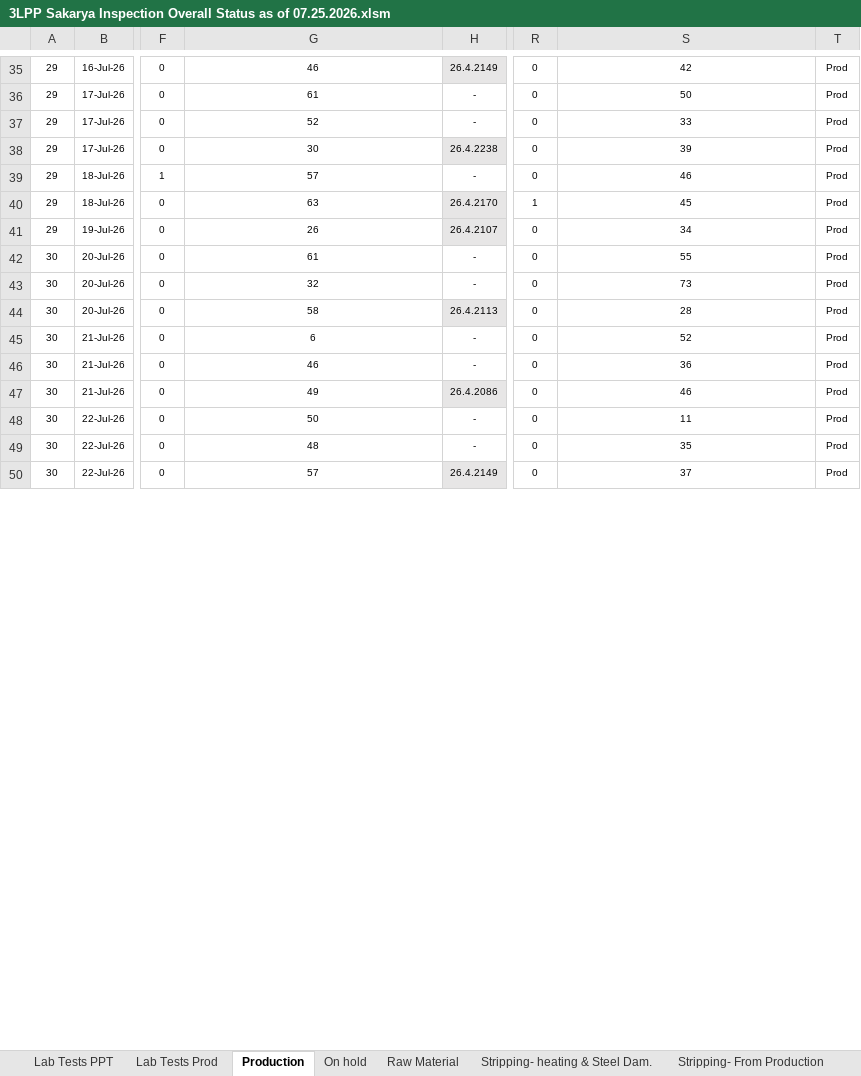
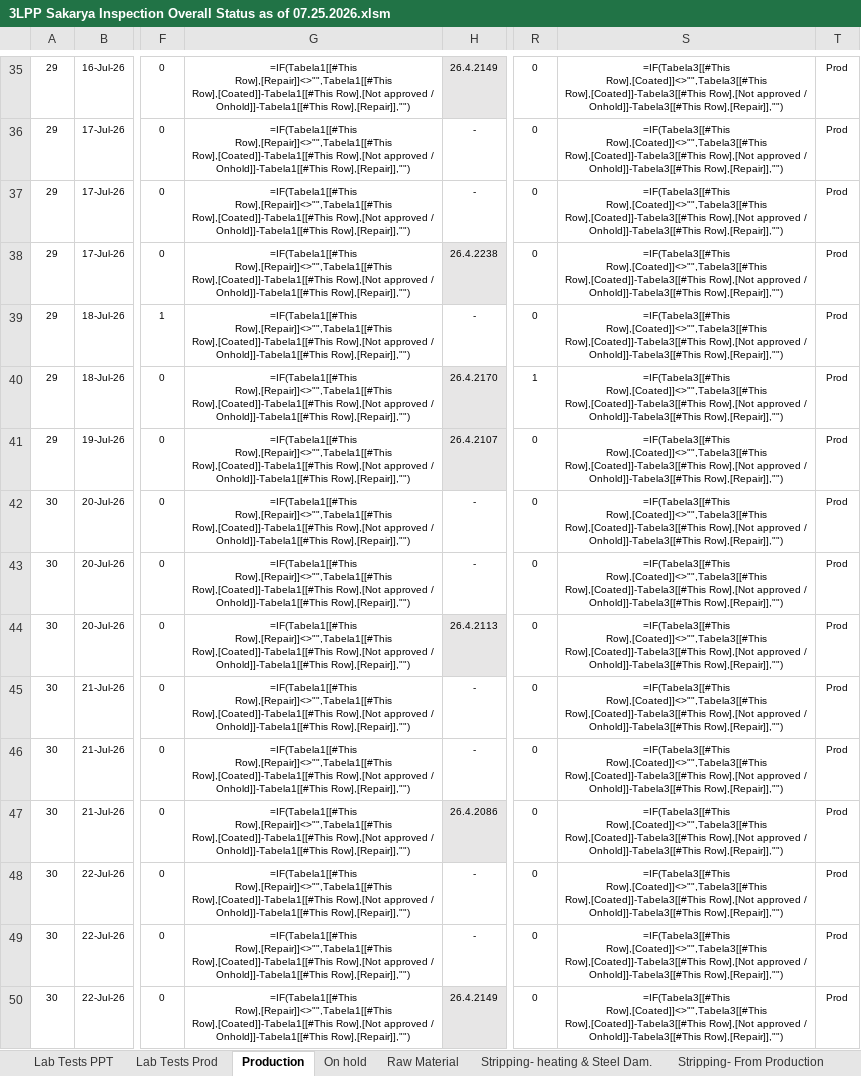
Before and after one commit to fanatics-hue/sakarya-dashboard, an Excel workbook: 3LPP Sakarya Inspection Overall Status as of 07.25.2026.xlsm, sheet Production, drawn as a sheet; only a part is shown, gaps mark what is left out; values as stored, in another font and other column widths than the file's, no borders; formulas without a stored value are shown as written; charts and pictures and table styles not drawn; the diff covers the shown part only; the diff names each change by its address in the sheet, - before the commit and + after, or states it on an @@ line.

```diff
--- a/3LPP Sakarya Inspection Overall Status as of 07.25.2026.xlsm (sheet Production)
+++ b/3LPP Sakarya Inspection Overall Status as of 07.25.2026.xlsm (sheet Production)
-G35: 46
+G35: =IF(Tabela1[[#This Row],[Repair]]<>"",Tabela1[[#This Row],[Coated]]-Tabela1[[#This Row],[Not approved / Onhold]]-Tabela1[[#This Row],[Repair]],"")
-S35: 42
+S35: =IF(Tabela3[[#This Row],[Coated]]<>"",Tabela3[[#This Row],[Coated]]-Tabela3[[#This Row],[Not approved / Onhold]]-Tabela3[[#This Row],[Repair]],"")
-G36: 61
+G36: =IF(Tabela1[[#This Row],[Repair]]<>"",Tabela1[[#This Row],[Coated]]-Tabela1[[#This Row],[Not approved / Onhold]]-Tabela1[[#This Row],[Repair]],"")
-S36: 50
+S36: =IF(Tabela3[[#This Row],[Coated]]<>"",Tabela3[[#This Row],[Coated]]-Tabela3[[#This Row],[Not approved / Onhold]]-Tabela3[[#This Row],[Repair]],"")
-G37: 52
+G37: =IF(Tabela1[[#This Row],[Repair]]<>"",Tabela1[[#This Row],[Coated]]-Tabela1[[#This Row],[Not approved / Onhold]]-Tabela1[[#This Row],[Repair]],"")
-S37: 33
+S37: =IF(Tabela3[[#This Row],[Coated]]<>"",Tabela3[[#This Row],[Coated]]-Tabela3[[#This Row],[Not approved / Onhold]]-Tabela3[[#This Row],[Repair]],"")
-G38: 30
+G38: =IF(Tabela1[[#This Row],[Repair]]<>"",Tabela1[[#This Row],[Coated]]-Tabela1[[#This Row],[Not approved / Onhold]]-Tabela1[[#This Row],[Repair]],"")
-S38: 39
+S38: =IF(Tabela3[[#This Row],[Coated]]<>"",Tabela3[[#This Row],[Coated]]-Tabela3[[#This Row],[Not approved / Onhold]]-Tabela3[[#This Row],[Repair]],"")
-G39: 57
+G39: =IF(Tabela1[[#This Row],[Repair]]<>"",Tabela1[[#This Row],[Coated]]-Tabela1[[#This Row],[Not approved / Onhold]]-Tabela1[[#This Row],[Repair]],"")
-S39: 46
+S39: =IF(Tabela3[[#This Row],[Coated]]<>"",Tabela3[[#This Row],[Coated]]-Tabela3[[#This Row],[Not approved / Onhold]]-Tabela3[[#This Row],[Repair]],"")
-G40: 63
+G40: =IF(Tabela1[[#This Row],[Repair]]<>"",Tabela1[[#This Row],[Coated]]-Tabela1[[#This Row],[Not approved / Onhold]]-Tabela1[[#This Row],[Repair]],"")
-S40: 45
+S40: =IF(Tabela3[[#This Row],[Coated]]<>"",Tabela3[[#This Row],[Coated]]-Tabela3[[#This Row],[Not approved / Onhold]]-Tabela3[[#This Row],[Repair]],"")
-G41: 26
+G41: =IF(Tabela1[[#This Row],[Repair]]<>"",Tabela1[[#This Row],[Coated]]-Tabela1[[#This Row],[Not approved / Onhold]]-Tabela1[[#This Row],[Repair]],"")
-S41: 34
+S41: =IF(Tabela3[[#This Row],[Coated]]<>"",Tabela3[[#This Row],[Coated]]-Tabela3[[#This Row],[Not approved / Onhold]]-Tabela3[[#This Row],[Repair]],"")
-G42: 61
+G42: =IF(Tabela1[[#This Row],[Repair]]<>"",Tabela1[[#This Row],[Coated]]-Tabela1[[#This Row],[Not approved / Onhold]]-Tabela1[[#This Row],[Repair]],"")
-S42: 55
+S42: =IF(Tabela3[[#This Row],[Coated]]<>"",Tabela3[[#This Row],[Coated]]-Tabela3[[#This Row],[Not approved / Onhold]]-Tabela3[[#This Row],[Repair]],"")
-G43: 32
+G43: =IF(Tabela1[[#This Row],[Repair]]<>"",Tabela1[[#This Row],[Coated]]-Tabela1[[#This Row],[Not approved / Onhold]]-Tabela1[[#This Row],[Repair]],"")
-S43: 73
+S43: =IF(Tabela3[[#This Row],[Coated]]<>"",Tabela3[[#This Row],[Coated]]-Tabela3[[#This Row],[Not approved / Onhold]]-Tabela3[[#This Row],[Repair]],"")
-G44: 58
+G44: =IF(Tabela1[[#This Row],[Repair]]<>"",Tabela1[[#This Row],[Coated]]-Tabela1[[#This Row],[Not approved / Onhold]]-Tabela1[[#This Row],[Repair]],"")
-S44: 28
+S44: =IF(Tabela3[[#This Row],[Coated]]<>"",Tabela3[[#This Row],[Coated]]-Tabela3[[#This Row],[Not approved / Onhold]]-Tabela3[[#This Row],[Repair]],"")
-G45: 6
+G45: =IF(Tabela1[[#This Row],[Repair]]<>"",Tabela1[[#This Row],[Coated]]-Tabela1[[#This Row],[Not approved / Onhold]]-Tabela1[[#This Row],[Repair]],"")
-S45: 52
+S45: =IF(Tabela3[[#This Row],[Coated]]<>"",Tabela3[[#This Row],[Coated]]-Tabela3[[#This Row],[Not approved / Onhold]]-Tabela3[[#This Row],[Repair]],"")
-G46: 46
+G46: =IF(Tabela1[[#This Row],[Repair]]<>"",Tabela1[[#This Row],[Coated]]-Tabela1[[#This Row],[Not approved / Onhold]]-Tabela1[[#This Row],[Repair]],"")
-S46: 36
+S46: =IF(Tabela3[[#This Row],[Coated]]<>"",Tabela3[[#This Row],[Coated]]-Tabela3[[#This Row],[Not approved / Onhold]]-Tabela3[[#This Row],[Repair]],"")
-G47: 49
+G47: =IF(Tabela1[[#This Row],[Repair]]<>"",Tabela1[[#This Row],[Coated]]-Tabela1[[#This Row],[Not approved / Onhold]]-Tabela1[[#This Row],[Repair]],"")
-S47: 46
+S47: =IF(Tabela3[[#This Row],[Coated]]<>"",Tabela3[[#This Row],[Coated]]-Tabela3[[#This Row],[Not approved / Onhold]]-Tabela3[[#This Row],[Repair]],"")
-G48: 50
+G48: =IF(Tabela1[[#This Row],[Repair]]<>"",Tabela1[[#This Row],[Coated]]-Tabela1[[#This Row],[Not approved / Onhold]]-Tabela1[[#This Row],[Repair]],"")
-S48: 11
+S48: =IF(Tabela3[[#This Row],[Coated]]<>"",Tabela3[[#This Row],[Coated]]-Tabela3[[#This Row],[Not approved / Onhold]]-Tabela3[[#This Row],[Repair]],"")
-G49: 48
+G49: =IF(Tabela1[[#This Row],[Repair]]<>"",Tabela1[[#This Row],[Coated]]-Tabela1[[#This Row],[Not approved / Onhold]]-Tabela1[[#This Row],[Repair]],"")
-S49: 35
+S49: =IF(Tabela3[[#This Row],[Coated]]<>"",Tabela3[[#This Row],[Coated]]-Tabela3[[#This Row],[Not approved / Onhold]]-Tabela3[[#This Row],[Repair]],"")
-G50: 57
+G50: =IF(Tabela1[[#This Row],[Repair]]<>"",Tabela1[[#This Row],[Coated]]-Tabela1[[#This Row],[Not approved / Onhold]]-Tabela1[[#This Row],[Repair]],"")
-S50: 37
+S50: =IF(Tabela3[[#This Row],[Coated]]<>"",Tabela3[[#This Row],[Coated]]-Tabela3[[#This Row],[Not approved / Onhold]]-Tabela3[[#This Row],[Repair]],"")
```
Also changed, not shown: 8 added rows, 1 removed row and 82 edited cells elsewhere in this sheet, sheet Stripping- From Production, sheet Stripping- heating & Steel Dam., sheet Lab Tests Prod, sheet Lab Tests PPT, sheet On hold, hidden cells, charts or pictures, 3LPP Sakarya Inspection Overall Status as of 07.26.2026.xlsm, 1 other file.
